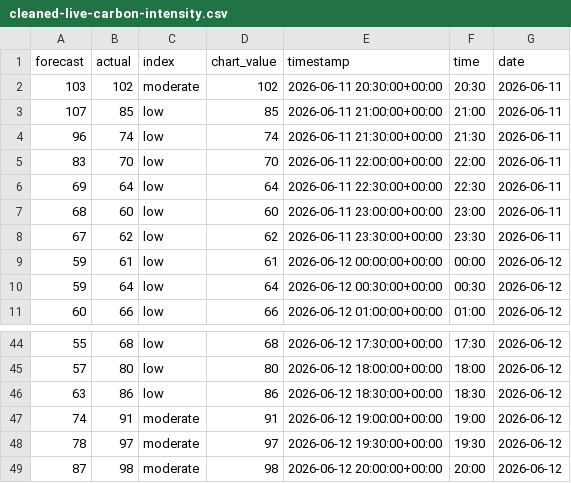
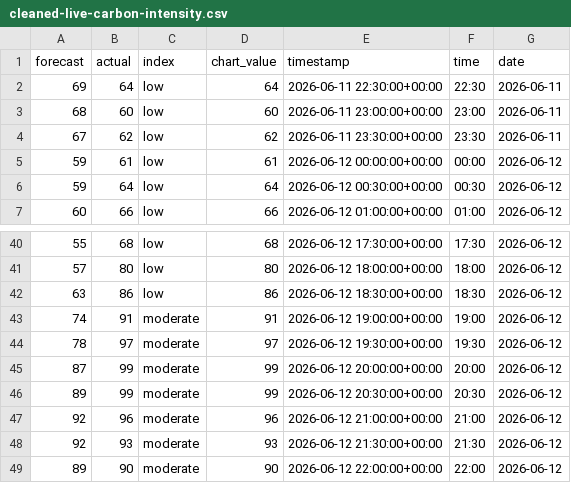
Before and after one commit to olliebranston/the-new-current-site, a CSV file: data/cleaned-live-carbon-intensity.csv, drawn as a sheet; only a part is shown, gaps mark what is left out.

```diff
--- a/data/cleaned-live-carbon-intensity.csv
+++ b/data/cleaned-live-carbon-intensity.csv
@@ -1,6 +1,2 @@
 forecast,actual,index,chart_value,timestamp,time,date
-103,102,moderate,102,2026-06-11 20:30:00+00:00,20:30,2026-06-11
-107,85,low,85,2026-06-11 21:00:00+00:00,21:00,2026-06-11
-96,74,low,74,2026-06-11 21:30:00+00:00,21:30,2026-06-11
-83,70,low,70,2026-06-11 22:00:00+00:00,22:00,2026-06-11
 69,64,low,64,2026-06-11 22:30:00+00:00,22:30,2026-06-11
@@ -48,2 +44,6 @@ forecast,actual,index,chart_value,timestamp,time,date
 78,97,moderate,97,2026-06-12 19:30:00+00:00,19:30,2026-06-12
-87,98,moderate,98,2026-06-12 20:00:00+00:00,20:00,2026-06-12
+87,99,moderate,99,2026-06-12 20:00:00+00:00,20:00,2026-06-12
+89,99,moderate,99,2026-06-12 20:30:00+00:00,20:30,2026-06-12
+92,96,moderate,96,2026-06-12 21:00:00+00:00,21:00,2026-06-12
+92,93,moderate,93,2026-06-12 21:30:00+00:00,21:30,2026-06-12
+89,90,moderate,90,2026-06-12 22:00:00+00:00,22:00,2026-06-12
```
Also changed, not shown: data/cleaned-live-generation-mix.csv, data/cleaned-live-power-price.csv, 8 other files.
